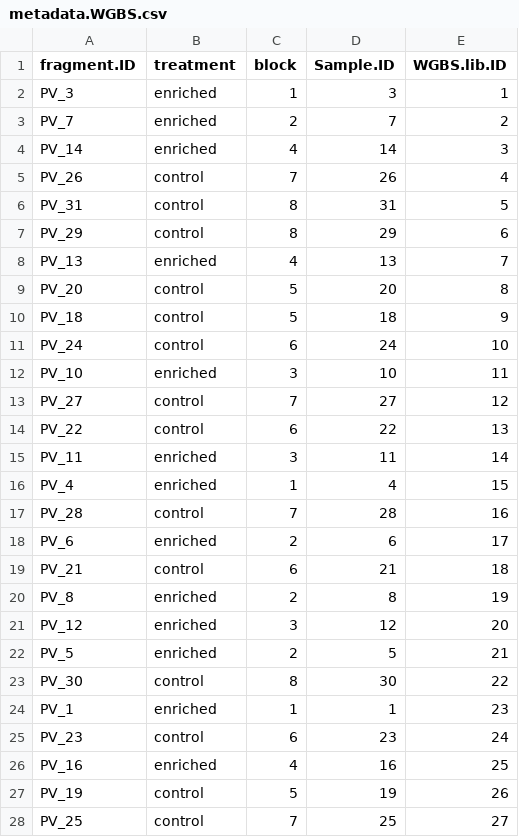
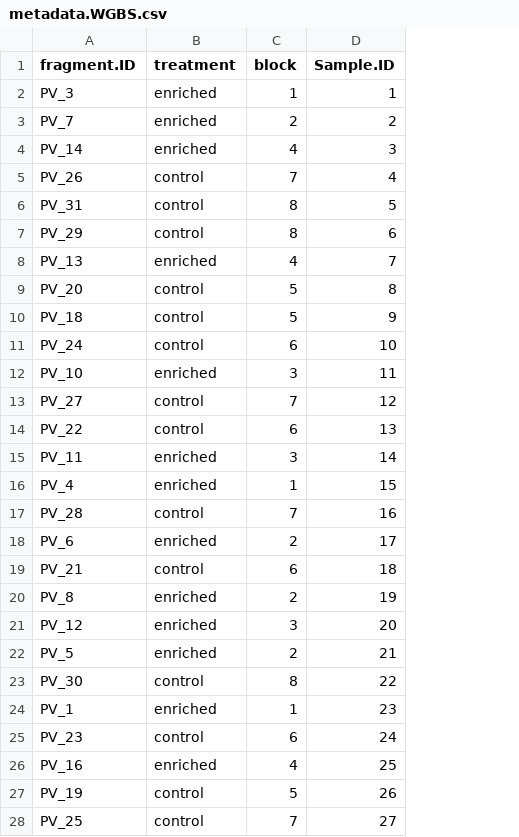
Before and after one commit to hputnam/Becker_E5, a CSV file: RAnalysis/Data/metadata.WGBS.csv, drawn as a sheet; only a part is shown; the diff covers the shown part only; the diff names each change by its address in the sheet, - before the commit and + after, or states it on an @@ line.

```diff
--- a/RAnalysis/Data/metadata.WGBS.csv
+++ b/RAnalysis/Data/metadata.WGBS.csv
-column E (WGBS.lib.ID), rows 2-28: 1 | 2 | 3 | 4 | 5 | 6 | 7 | 8 | 9 | 10 | 11 | 12 | 13 | 14 | 15 | 16 | 17 | 18 | 19 | 20 | 21 | 22 | 23 | 24 | 25 | 26 | 27
-D2 (Sample.ID): 3
+D2 (Sample.ID): 1
-D3 (Sample.ID): 7
+D3 (Sample.ID): 2
-D4 (Sample.ID): 14
+D4 (Sample.ID): 3
-D5 (Sample.ID): 26
+D5 (Sample.ID): 4
-D6 (Sample.ID): 31
+D6 (Sample.ID): 5
-D7 (Sample.ID): 29
+D7 (Sample.ID): 6
-D8 (Sample.ID): 13
+D8 (Sample.ID): 7
-D9 (Sample.ID): 20
+D9 (Sample.ID): 8
-D10 (Sample.ID): 18
+D10 (Sample.ID): 9
-D11 (Sample.ID): 24
+D11 (Sample.ID): 10
-D12 (Sample.ID): 10
+D12 (Sample.ID): 11
-D13 (Sample.ID): 27
+D13 (Sample.ID): 12
-D14 (Sample.ID): 22
+D14 (Sample.ID): 13
-D15 (Sample.ID): 11
+D15 (Sample.ID): 14
-D16 (Sample.ID): 4
+D16 (Sample.ID): 15
-D17 (Sample.ID): 28
+D17 (Sample.ID): 16
-D18 (Sample.ID): 6
+D18 (Sample.ID): 17
-D19 (Sample.ID): 21
+D19 (Sample.ID): 18
-D20 (Sample.ID): 8
+D20 (Sample.ID): 19
-D21 (Sample.ID): 12
+D21 (Sample.ID): 20
-D22 (Sample.ID): 5
+D22 (Sample.ID): 21
-D23 (Sample.ID): 30
+D23 (Sample.ID): 22
-D24 (Sample.ID): 1
+D24 (Sample.ID): 23
-D25 (Sample.ID): 23
+D25 (Sample.ID): 24
-D26 (Sample.ID): 16
+D26 (Sample.ID): 25
-D27 (Sample.ID): 19
+D27 (Sample.ID): 26
-D28 (Sample.ID): 25
+D28 (Sample.ID): 27
```
Also changed, not shown: 5 edited cells elsewhere in this file, 8 other files.
